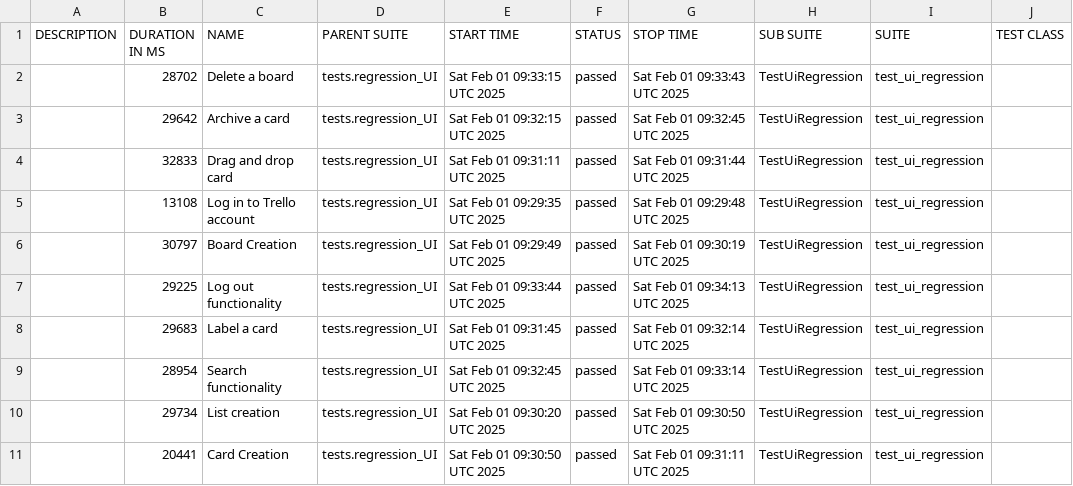
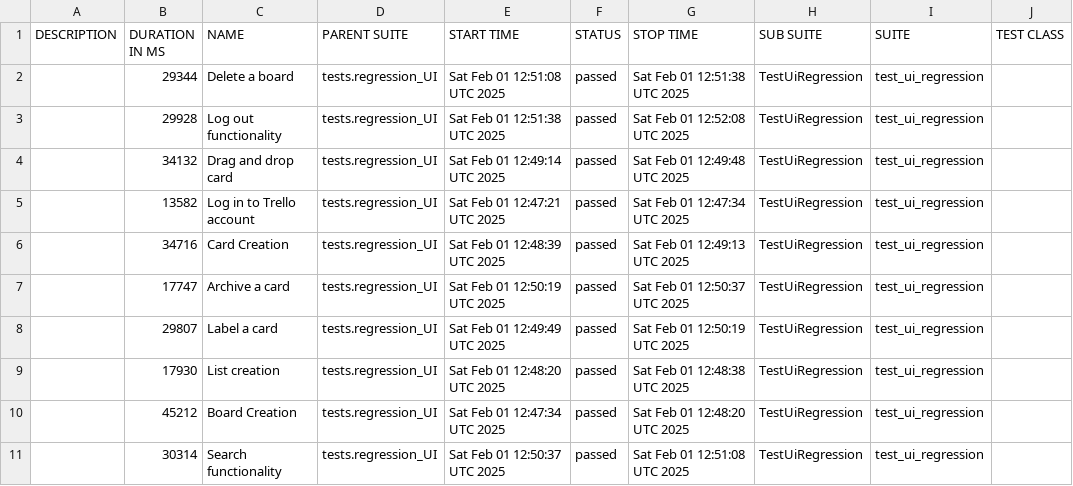
Before and after one commit to vkqapro/pythonPlaywright, a CSV file: data/suites.csv, drawn as a sheet; only a part is shown; the diff names each change by its address in the sheet, - before the commit and + after, or states it on an @@ line.

```diff
--- a/data/suites.csv
+++ b/data/suites.csv
-B2 (DURATION IN MS): 28702
+B2 (DURATION IN MS): 29344
-E2 (START TIME): Sat Feb 01 09:33:15 UTC 2025
+E2 (START TIME): Sat Feb 01 12:51:08 UTC 2025
-G2 (STOP TIME): Sat Feb 01 09:33:43 UTC 2025
+G2 (STOP TIME): Sat Feb 01 12:51:38 UTC 2025
-B3 (DURATION IN MS): 29642
+B3 (DURATION IN MS): 29928
-C3 (NAME): Archive a card
+C3 (NAME): Log out functionality
-E3 (START TIME): Sat Feb 01 09:32:15 UTC 2025
+E3 (START TIME): Sat Feb 01 12:51:38 UTC 2025
-G3 (STOP TIME): Sat Feb 01 09:32:45 UTC 2025
+G3 (STOP TIME): Sat Feb 01 12:52:08 UTC 2025
-B4 (DURATION IN MS): 32833
+B4 (DURATION IN MS): 34132
-E4 (START TIME): Sat Feb 01 09:31:11 UTC 2025
+E4 (START TIME): Sat Feb 01 12:49:14 UTC 2025
-G4 (STOP TIME): Sat Feb 01 09:31:44 UTC 2025
+G4 (STOP TIME): Sat Feb 01 12:49:48 UTC 2025
-B5 (DURATION IN MS): 13108
+B5 (DURATION IN MS): 13582
-E5 (START TIME): Sat Feb 01 09:29:35 UTC 2025
+E5 (START TIME): Sat Feb 01 12:47:21 UTC 2025
-G5 (STOP TIME): Sat Feb 01 09:29:48 UTC 2025
+G5 (STOP TIME): Sat Feb 01 12:47:34 UTC 2025
-B6 (DURATION IN MS): 30797
+B6 (DURATION IN MS): 34716
-C6 (NAME): Board Creation
+C6 (NAME): Card Creation
-E6 (START TIME): Sat Feb 01 09:29:49 UTC 2025
+E6 (START TIME): Sat Feb 01 12:48:39 UTC 2025
-G6 (STOP TIME): Sat Feb 01 09:30:19 UTC 2025
+G6 (STOP TIME): Sat Feb 01 12:49:13 UTC 2025
-B7 (DURATION IN MS): 29225
+B7 (DURATION IN MS): 17747
-C7 (NAME): Log out functionality
+C7 (NAME): Archive a card
-E7 (START TIME): Sat Feb 01 09:33:44 UTC 2025
+E7 (START TIME): Sat Feb 01 12:50:19 UTC 2025
-G7 (STOP TIME): Sat Feb 01 09:34:13 UTC 2025
+G7 (STOP TIME): Sat Feb 01 12:50:37 UTC 2025
-B8 (DURATION IN MS): 29683
+B8 (DURATION IN MS): 29807
-E8 (START TIME): Sat Feb 01 09:31:45 UTC 2025
+E8 (START TIME): Sat Feb 01 12:49:49 UTC 2025
-G8 (STOP TIME): Sat Feb 01 09:32:14 UTC 2025
+G8 (STOP TIME): Sat Feb 01 12:50:19 UTC 2025
-B9 (DURATION IN MS): 28954
+B9 (DURATION IN MS): 17930
-C9 (NAME): Search functionality
+C9 (NAME): List creation
-E9 (START TIME): Sat Feb 01 09:32:45 UTC 2025
+E9 (START TIME): Sat Feb 01 12:48:20 UTC 2025
-G9 (STOP TIME): Sat Feb 01 09:33:14 UTC 2025
+G9 (STOP TIME): Sat Feb 01 12:48:38 UTC 2025
-B10 (DURATION IN MS): 29734
+B10 (DURATION IN MS): 45212
-C10 (NAME): List creation
+C10 (NAME): Board Creation
-E10 (START TIME): Sat Feb 01 09:30:20 UTC 2025
+E10 (START TIME): Sat Feb 01 12:47:34 UTC 2025
-G10 (STOP TIME): Sat Feb 01 09:30:50 UTC 2025
+G10 (STOP TIME): Sat Feb 01 12:48:20 UTC 2025
-B11 (DURATION IN MS): 20441
+B11 (DURATION IN MS): 30314
-C11 (NAME): Card Creation
+C11 (NAME): Search functionality
-E11 (START TIME): Sat Feb 01 09:30:50 UTC 2025
+E11 (START TIME): Sat Feb 01 12:50:37 UTC 2025
-G11 (STOP TIME): Sat Feb 01 09:31:11 UTC 2025
+G11 (STOP TIME): Sat Feb 01 12:51:08 UTC 2025
```
Also changed, not shown: 53 other files.
